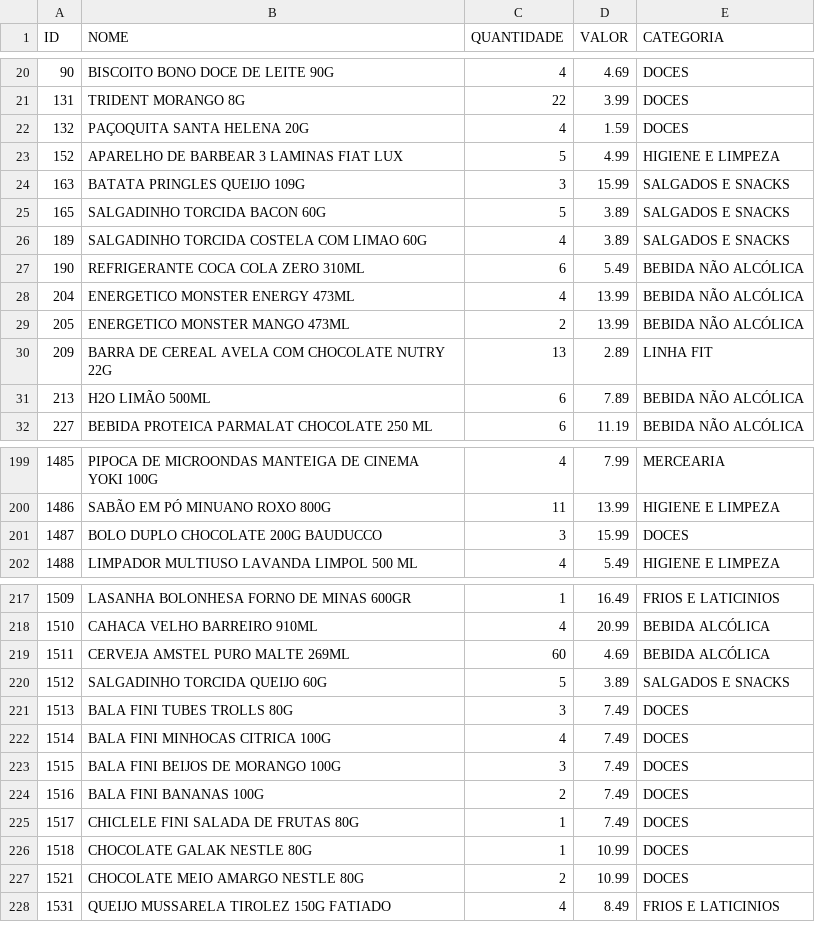
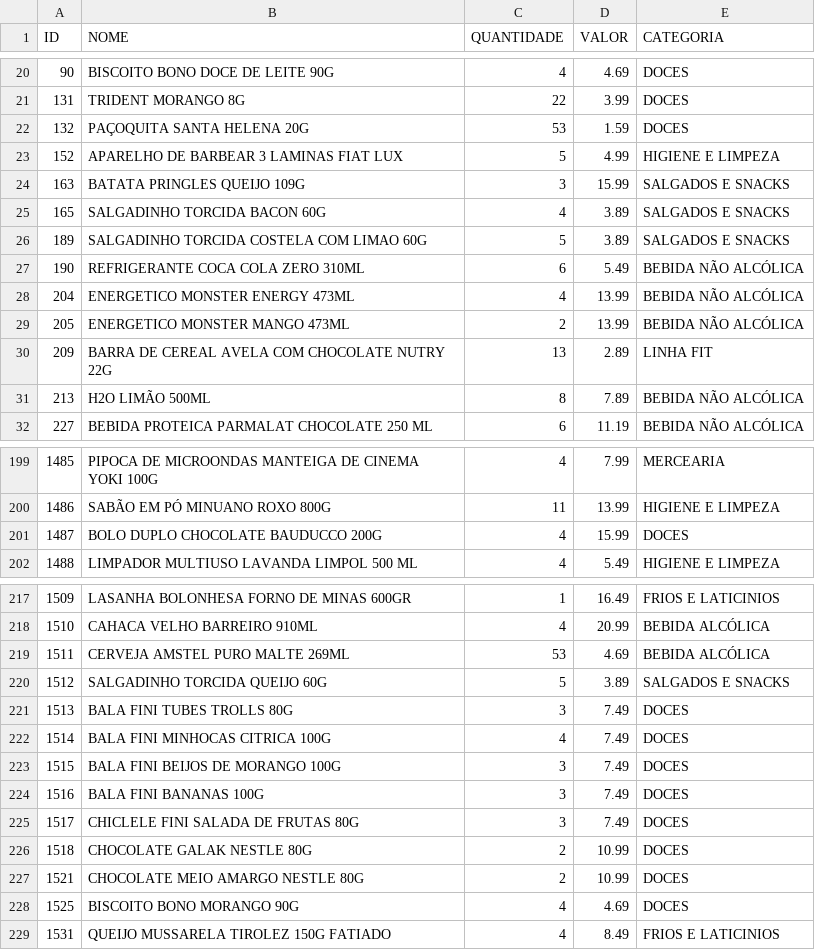
Before and after one commit to guicobracraft-prog/PesquisadeMercado, a CSV file: catalogo_geral.csv, drawn as a sheet; only a part is shown, gaps mark what is left out; the diff covers the shown part only.

```diff
--- a/catalogo_geral.csv
+++ b/catalogo_geral.csv
@@ -21,7 +21,7 @@ ID;NOME;QUANTIDADE;VALOR;CATEGORIA
 131;TRIDENT MORANGO 8G;22;3.99;DOCES
-132;PAÇOQUITA SANTA HELENA 20G;4;1.59;DOCES
+132;PAÇOQUITA SANTA HELENA 20G;53;1.59;DOCES
 152;APARELHO DE BARBEAR 3 LAMINAS FIAT LUX;5;4.99;HIGIENE E LIMPEZA
 163;BATATA PRINGLES QUEIJO 109G;3;15.99;SALGADOS E SNACKS
-165;SALGADINHO TORCIDA BACON 60G;5;3.89;SALGADOS E SNACKS
-189;SALGADINHO TORCIDA COSTELA COM LIMAO 60G;4;3.89;SALGADOS E SNACKS
+165;SALGADINHO TORCIDA BACON 60G;4;3.89;SALGADOS E SNACKS
+189;SALGADINHO TORCIDA COSTELA COM LIMAO 60G;5;3.89;SALGADOS E SNACKS
 190;REFRIGERANTE COCA COLA ZERO 310ML;6;5.49;BEBIDA NÃO ALCÓLICA
@@ -30,3 +30,3 @@ ID;NOME;QUANTIDADE;VALOR;CATEGORIA
 209;BARRA DE CEREAL AVELA COM CHOCOLATE NUTRY 22G;13;2.89;LINHA FIT
-213;H2O LIMÃO 500ML;6;7.89;BEBIDA NÃO ALCÓLICA
+213;H2O LIMÃO 500ML;8;7.89;BEBIDA NÃO ALCÓLICA
 227;BEBIDA PROTEICA PARMALAT CHOCOLATE 250 ML;6;11.19;BEBIDA NÃO ALCÓLICA
@@ -200,3 +200,3 @@ ID;NOME;QUANTIDADE;VALOR;CATEGORIA
 1486;SABÃO EM  PÓ MINUANO ROXO 800G;11;13.99;HIGIENE E LIMPEZA
-1487;BOLO DUPLO CHOCOLATE 200G BAUDUCCO;3;15.99;DOCES
+1487;BOLO DUPLO CHOCOLATE BAUDUCCO 200G;4;15.99;DOCES
 1488;LIMPADOR MULTIUSO LAVANDA LIMPOL 500 ML;4;5.49;HIGIENE E LIMPEZA
@@ -218,3 +218,3 @@ ID;NOME;QUANTIDADE;VALOR;CATEGORIA
 1510;CAHACA VELHO BARREIRO 910ML;4;20.99;BEBIDA ALCÓLICA
-1511;CERVEJA AMSTEL PURO MALTE 269ML;60;4.69;BEBIDA ALCÓLICA
+1511;CERVEJA AMSTEL PURO MALTE 269ML;53;4.69;BEBIDA ALCÓLICA
 1512;SALGADINHO TORCIDA QUEIJO 60G;5;3.89;SALGADOS E SNACKS
@@ -223,6 +223,7 @@ ID;NOME;QUANTIDADE;VALOR;CATEGORIA
 1515;BALA FINI BEIJOS DE MORANGO 100G;3;7.49;DOCES
-1516;BALA FINI BANANAS 100G;2;7.49;DOCES
-1517;CHICLELE FINI SALADA DE FRUTAS 80G;1;7.49;DOCES
-1518;CHOCOLATE GALAK NESTLE 80G;1;10.99;DOCES
+1516;BALA FINI BANANAS 100G;3;7.49;DOCES
+1517;CHICLELE FINI SALADA DE FRUTAS 80G;3;7.49;DOCES
+1518;CHOCOLATE GALAK NESTLE 80G;2;10.99;DOCES
 1521;CHOCOLATE MEIO AMARGO NESTLE 80G;2;10.99;DOCES
+1525;BISCOITO BONO MORANGO 90G;4;4.69;DOCES
 1531;QUEIJO MUSSARELA TIROLEZ 150G FATIADO;4;8.49;FRIOS E LATICINIOS
```
Also changed, not shown: 15 edited cells elsewhere in this file, catalogo_por_categoria.csv, movimentacoes.csv, 6 other files.
